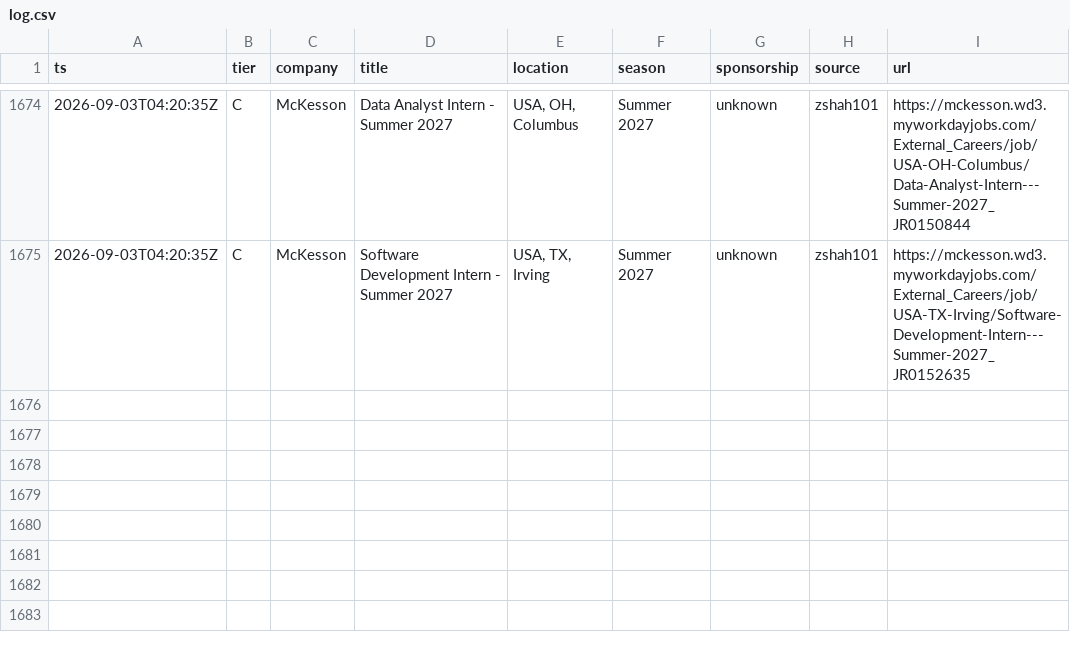
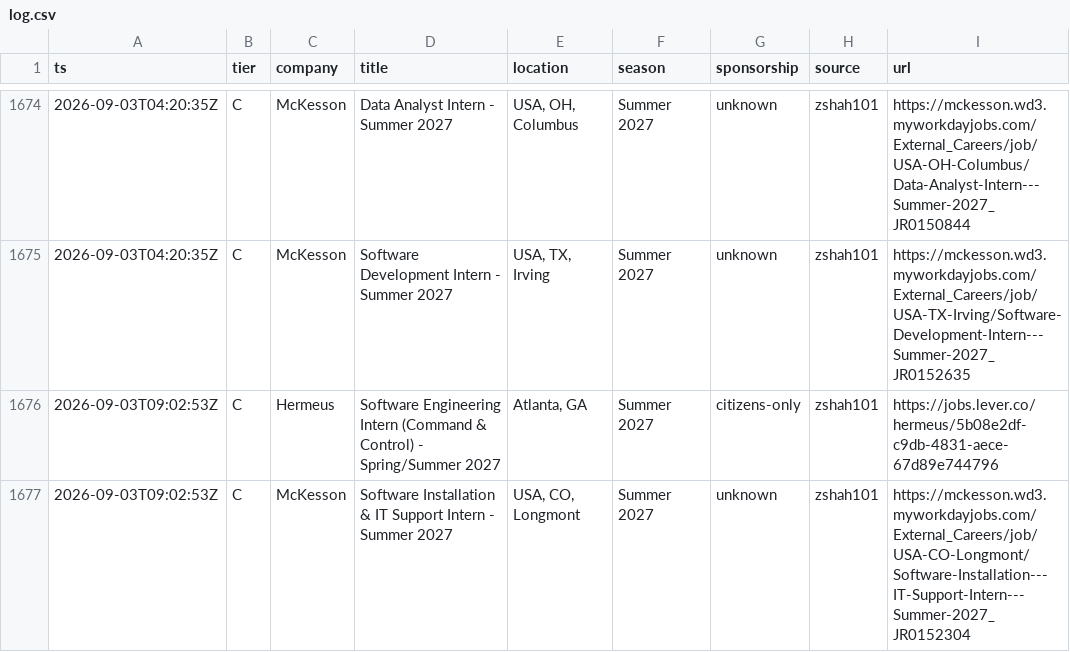
Before and after one commit to Omjnr06/Grind, a CSV file: log.csv, drawn as a sheet; only a part is shown, gaps mark what is left out; the diff names each change by its address in the sheet, - before the commit and + after, or states it on an @@ line.

```diff
--- a/log.csv
+++ b/log.csv
+row 1676: 2026-09-03T09:02:53Z | C | Hermeus | Software Engineering Intern (Command & Control) - Spring/Summer 2027 | Atlanta, GA | Summer 2027 | citizens-only | zshah101 | https://jobs.lever.co/hermeus/5b08e2df-c9db-4831-aece-67d89e744796
+row 1677: 2026-09-03T09:02:53Z | C | McKesson | Software Installation & IT Support Intern - Summer 2027 | USA, CO, Longmont | Summer 2027 | unknown | zshah101 | https://mckesson.wd3.myworkdayjobs.com/External_Careers/job/USA-CO-Longmont/Software-Installation---IT-Support-Intern---Summer-2027_JR0152304
```
Also changed, not shown: 2 other files.
